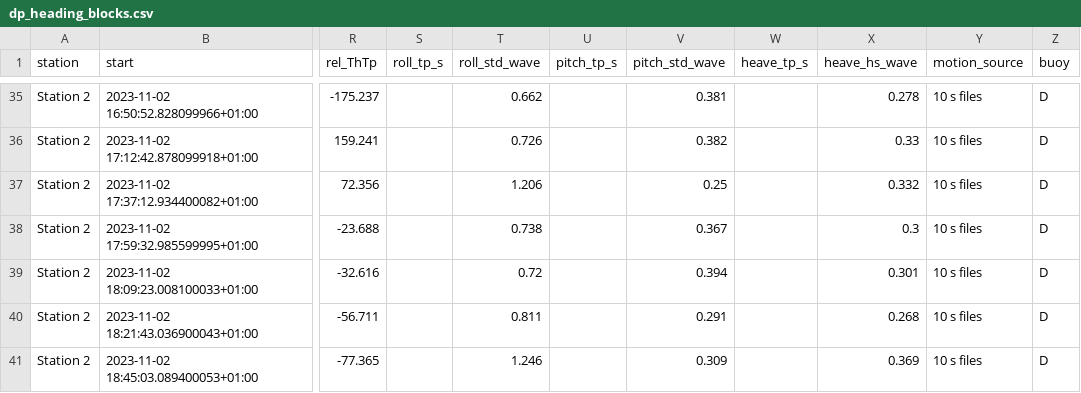
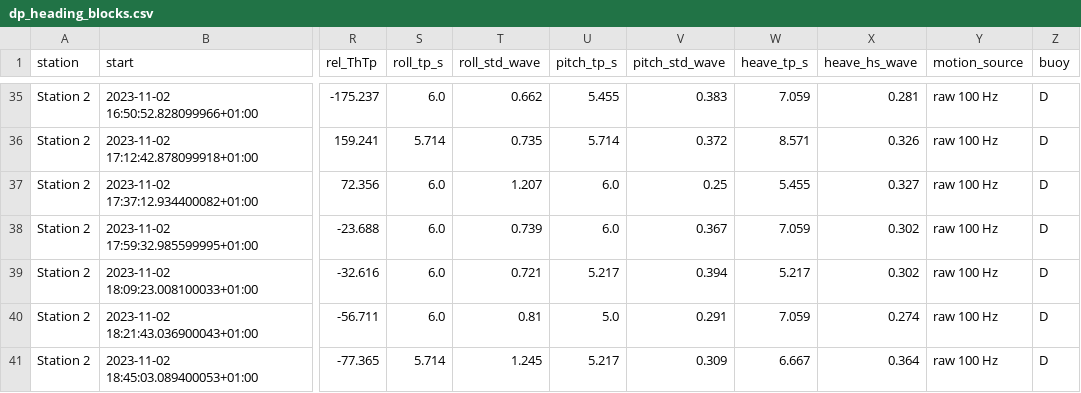
Before and after one commit to WilliamBoland1/TMR12-Sea-trial, a CSV file: reports/eda/dp_heading_blocks.csv, drawn as a sheet; only a part is shown, gaps mark what is left out; the diff covers the shown part only; the diff names each change by its address in the sheet, - before the commit and + after, or states it on an @@ line.

```diff
--- a/reports/eda/dp_heading_blocks.csv
+++ b/reports/eda/dp_heading_blocks.csv
-S35 (roll_tp_s): (empty)
+S35 (roll_tp_s): 6.0
-U35 (pitch_tp_s): (empty)
+U35 (pitch_tp_s): 5.455
-V35 (pitch_std_wave): 0.381
+V35 (pitch_std_wave): 0.383
-W35 (heave_tp_s): (empty)
+W35 (heave_tp_s): 7.059
-X35 (heave_hs_wave): 0.278
+X35 (heave_hs_wave): 0.281
-Y35:Y41 (motion_source): 10 s files
+Y35:Y41 (motion_source): raw 100 Hz
-S36 (roll_tp_s): (empty)
+S36 (roll_tp_s): 5.714
-T36 (roll_std_wave): 0.726
+T36 (roll_std_wave): 0.735
-U36 (pitch_tp_s): (empty)
+U36 (pitch_tp_s): 5.714
-V36 (pitch_std_wave): 0.382
+V36 (pitch_std_wave): 0.372
-W36 (heave_tp_s): (empty)
+W36 (heave_tp_s): 8.571
-X36 (heave_hs_wave): 0.33
+X36 (heave_hs_wave): 0.326
-S37:S40 (roll_tp_s): (empty)
+S37:S40 (roll_tp_s): 6.0
-T37 (roll_std_wave): 1.206
+T37 (roll_std_wave): 1.207
-U37:U38 (pitch_tp_s): (empty)
+U37:U38 (pitch_tp_s): 6.0
-W37 (heave_tp_s): (empty)
+W37 (heave_tp_s): 5.455
-X37 (heave_hs_wave): 0.332
+X37 (heave_hs_wave): 0.327
-T38 (roll_std_wave): 0.738
+T38 (roll_std_wave): 0.739
-W38 (heave_tp_s): (empty)
+W38 (heave_tp_s): 7.059
-X38 (heave_hs_wave): 0.3
+X38 (heave_hs_wave): 0.302
-T39 (roll_std_wave): 0.72
+T39 (roll_std_wave): 0.721
-U39 (pitch_tp_s): (empty)
+U39 (pitch_tp_s): 5.217
-W39 (heave_tp_s): (empty)
+W39 (heave_tp_s): 5.217
-X39 (heave_hs_wave): 0.301
+X39 (heave_hs_wave): 0.302
-T40 (roll_std_wave): 0.811
+T40 (roll_std_wave): 0.81
-U40 (pitch_tp_s): (empty)
+U40 (pitch_tp_s): 5.0
-W40 (heave_tp_s): (empty)
+W40 (heave_tp_s): 7.059
-X40 (heave_hs_wave): 0.268
+X40 (heave_hs_wave): 0.274
-S41 (roll_tp_s): (empty)
+S41 (roll_tp_s): 5.714
-T41 (roll_std_wave): 1.246
+T41 (roll_std_wave): 1.245
-U41 (pitch_tp_s): (empty)
+U41 (pitch_tp_s): 5.217
-W41 (heave_tp_s): (empty)
+W41 (heave_tp_s): 6.667
-X41 (heave_hs_wave): 0.369
+X41 (heave_hs_wave): 0.364
```
Also changed, not shown: 50 edited cells elsewhere in this file, reports/eda/ship_quality.csv, 11 other files.
